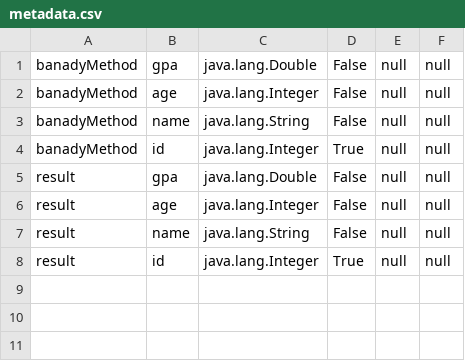
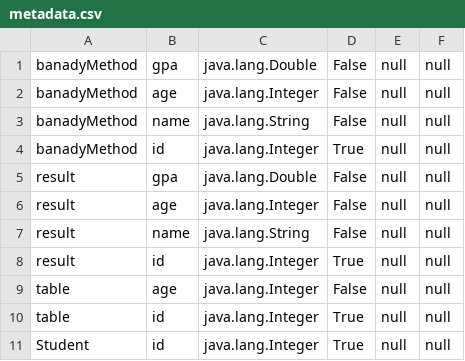
Before and after one commit to yousef-fadel/database-proj, a CSV file: resources/metadata.csv, drawn as a sheet; the diff names each change by its address in the sheet, - before the commit and + after, or states it on an @@ line.

```diff
--- a/resources/metadata.csv
+++ b/resources/metadata.csv
+row 9: table | age | java.lang.Integer | False | null | null
+row 10: table | id | java.lang.Integer | True | null | null
+row 11: Student | id | java.lang.Integer | True | null | null
```
Also changed, not shown: 8 other files.
